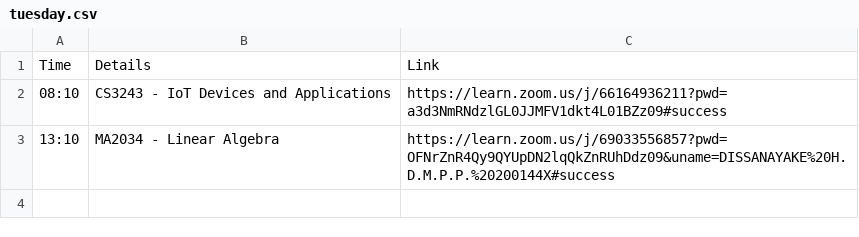
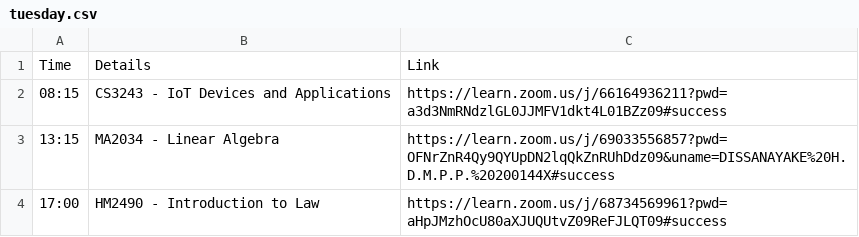
Before and after one commit to PrabhashDiss/DailyMeetingNotifier, a CSV file: tuesday.csv, drawn as a sheet.

Commit message:
Update tuesday.csv

```diff
--- a/tuesday.csv
+++ b/tuesday.csv
@@ -1,3 +1,4 @@
 Time,Details,Link
-08:10,CS3243 - IoT Devices and Applications,https://learn.zoom.us/j/66164936211?pwd=a3d3NmRNdzlGL0JJMFV1dkt4L01BZz09#success
-13:10,MA2034 - Linear Algebra,https://learn.zoom.us/j/69033556857?pwd=OFNrZnR4Qy9QYUpDN2lqQkZnRUhDdz09&uname=DISSANAYAKE%20H.D.M.P.P.%20200144X#success
+08:15,CS3243 - IoT Devices and Applications,https://learn.zoom.us/j/66164936211?pwd=a3d3NmRNdzlGL0JJMFV1dkt4L01BZz09#success
+13:15,MA2034 - Linear Algebra,https://learn.zoom.us/j/69033556857?pwd=OFNrZnR4Qy9QYUpDN2lqQkZnRUhDdz09&uname=DISSANAYAKE%20H.D.M.P.P.%20200144X#success
+17:00,HM2490 - Introduction to Law,https://learn.zoom.us/j/68734569961?pwd=aHpJMzhOcU80aXJUQUtvZ09ReFJLQT09#success
```
